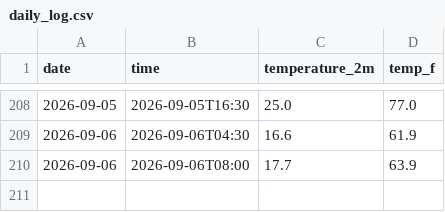
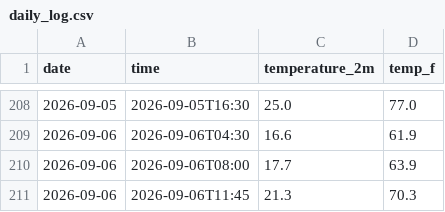
Before and after one commit to Stackingtheoverflowplatinum/weather-tracker, a CSV file: daily_log.csv, drawn as a sheet; only a part is shown, gaps mark what is left out; the diff names each change by its address in the sheet, - before the commit and + after, or states it on an @@ line.

```diff
--- a/daily_log.csv
+++ b/daily_log.csv
+row 211: 2026-09-06 | 2026-09-06T11:45 | 21.3 | 70.3
```
Also changed, not shown: 1 other file.
